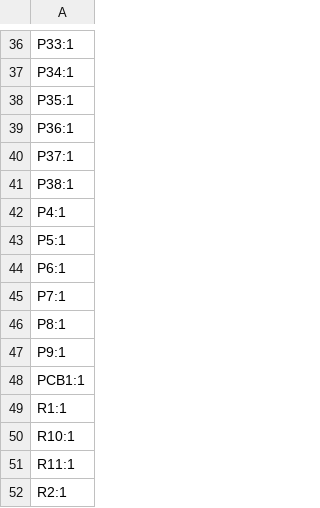
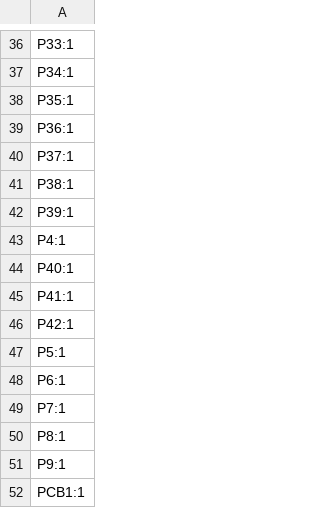
Before and after one commit to revk/ESP32-Generic, a CSV file: PCB/GenericS3/production/designators.csv, drawn as a sheet; only a part is shown, gaps mark what is left out; the shorter side is filled out with more unchanged rows.

```diff
--- a/PCB/GenericS3/production/designators.csv
+++ b/PCB/GenericS3/production/designators.csv
@@ -41,3 +41,7 @@ P37:1
 P38:1
+P39:1
 P4:1
+P40:1
+P41:1
+P42:1
 P5:1
```
Also changed, not shown: PCB/GenericS3/production/positions.csv, 5 other files.
